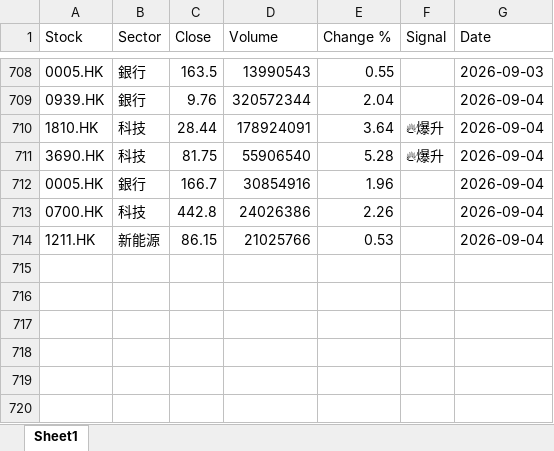
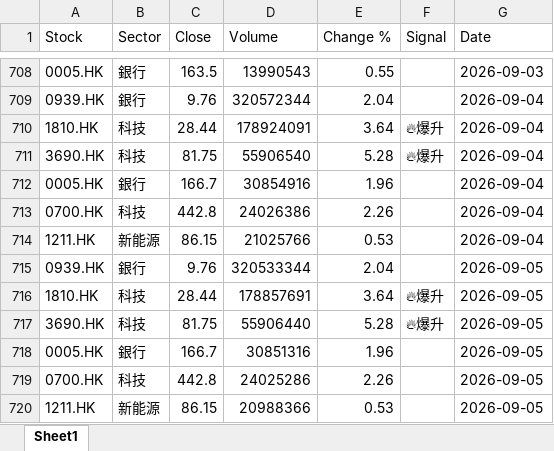
Before and after one commit to chriskkf-ai/hk_stock_analysis, an Excel workbook: data/history.xlsx, sheet Sheet1, drawn as a sheet; only a part is shown, gaps mark what is left out; values as stored, in another font and other column widths than the file's, no borders; the diff names each change by its address in the sheet, - before the commit and + after, or states it on an @@ line.

```diff
--- a/data/history.xlsx (sheet Sheet1)
+++ b/data/history.xlsx (sheet Sheet1)
+row 715: 0939.HK | 銀行 | 9.76 | 320533344 | 2.04 |  | 2026-09-05
+row 716: 1810.HK | 科技 | 28.44 | 178857691 | 3.64 | 🔥爆升 | 2026-09-05
+row 717: 3690.HK | 科技 | 81.75 | 55906440 | 5.28 | 🔥爆升 | 2026-09-05
+row 718: 0005.HK | 銀行 | 166.7 | 30851316 | 1.96 |  | 2026-09-05
+row 719: 0700.HK | 科技 | 442.8 | 24025286 | 2.26 |  | 2026-09-05
+row 720: 1211.HK | 新能源 | 86.15 | 20988366 | 0.53 |  | 2026-09-05
```
Also changed, not shown: data/output.xlsx.
